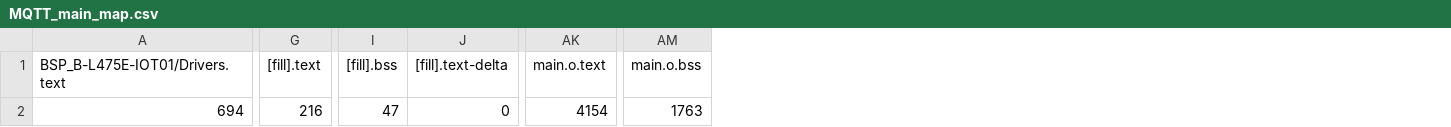
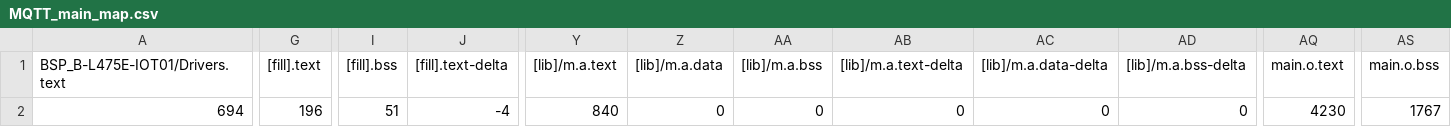
Before and after one commit to 108061233/Hw3, a CSV file: MQTT_main/BUILD/B_L4S5I_IOT01A/GCC_ARM/MQTT_main_map.csv, drawn as a sheet; only a part is shown, gaps mark what is left out; addresses are those after the commit; the diff covers the shown part only; the diff names each change by its address in the sheet, - before the commit and + after, or states it on an @@ line.

```diff
--- a/MQTT_main/BUILD/B_L4S5I_IOT01A/GCC_ARM/MQTT_main_map.csv
+++ b/MQTT_main/BUILD/B_L4S5I_IOT01A/GCC_ARM/MQTT_main_map.csv
+column Y ([lib]/m.a.text), row 2: 840
+column Z ([lib]/m.a.data), row 2: 0
+column AA ([lib]/m.a.bss), row 2: 0
+column AB ([lib]/m.a.text-delta), row 2: 0
+column AC ([lib]/m.a.data-delta), row 2: 0
+column AD ([lib]/m.a.bss-delta), row 2: 0
-G2 ([fill].text): 216
+G2 ([fill].text): 196
-I2 ([fill].bss): 47
+I2 ([fill].bss): 51
-J2 ([fill].text-delta): 0
+J2 ([fill].text-delta): -4
-AQ2 (main.o.text): 4154
+AQ2 (main.o.text): 4230
-AS2 (main.o.bss): 1763
+AS2 (main.o.bss): 1767
```
Also changed, not shown: 3 edited cells elsewhere in this file, 9 other files.
